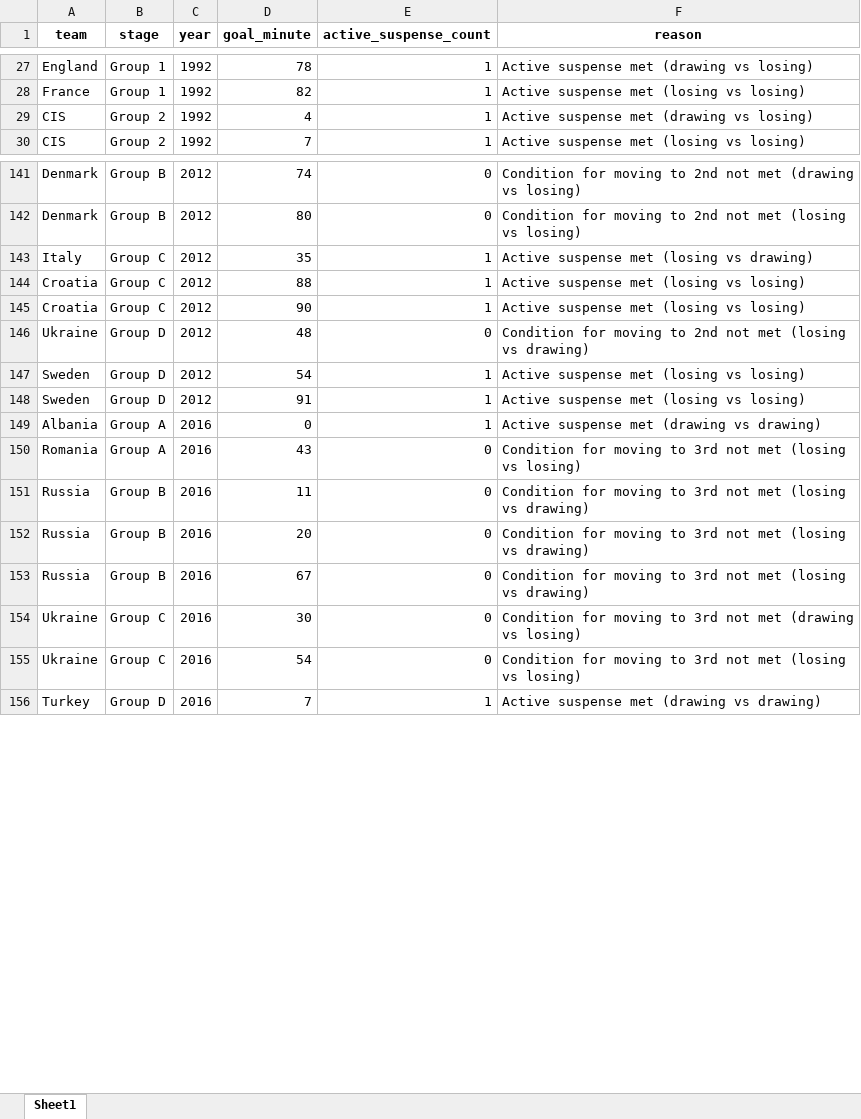
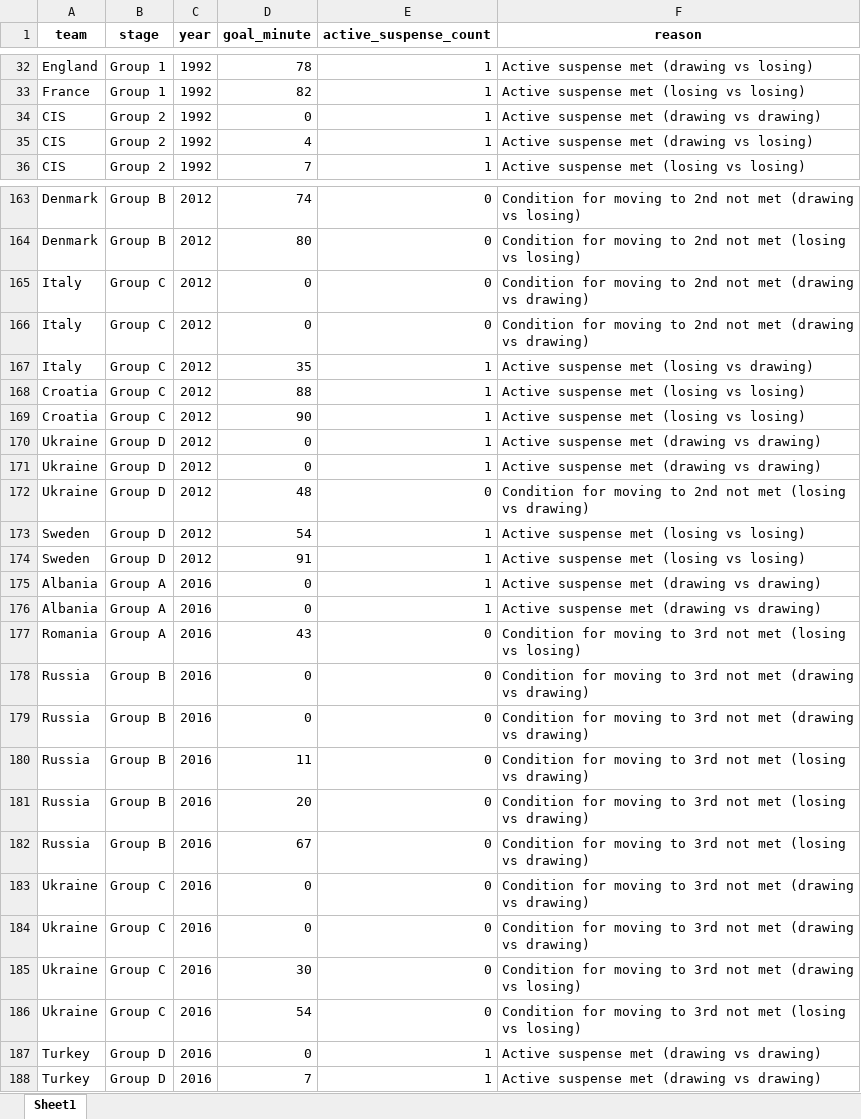
Before and after one commit to AEGDDI/tiebreak_wc, an Excel workbook: data/out/wiki/men/uefa/eu/active_suspense_results_eu.xlsx, sheet Sheet1, drawn as a sheet; only a part is shown, gaps mark what is left out; values as stored, in another font and other column widths than the file's, no borders; the diff covers the shown part only; the diff names each change by its address in the sheet, - before the commit and + after, or states it on an @@ line.

```diff
--- a/data/out/wiki/men/uefa/eu/active_suspense_results_eu.xlsx (sheet Sheet1)
+++ b/data/out/wiki/men/uefa/eu/active_suspense_results_eu.xlsx (sheet Sheet1)
+row 34: CIS | Group 2 | 1992 | 0 | 1 | Active suspense met (drawing vs drawing)
+row 165: Italy | Group C | 2012 | 0 | 0 | Condition for moving to 2nd not met (drawing vs drawing)
+row 166: Italy | Group C | 2012 | 0 | 0 | Condition for moving to 2nd not met (drawing vs drawing)
+row 170: Ukraine | Group D | 2012 | 0 | 1 | Active suspense met (drawing vs drawing)
+row 171: Ukraine | Group D | 2012 | 0 | 1 | Active suspense met (drawing vs drawing)
+row 176: Albania | Group A | 2016 | 0 | 1 | Active suspense met (drawing vs drawing)
+row 178: Russia | Group B | 2016 | 0 | 0 | Condition for moving to 3rd not met (drawing vs drawing)
+row 179: Russia | Group B | 2016 | 0 | 0 | Condition for moving to 3rd not met (drawing vs drawing)
+row 183: Ukraine | Group C | 2016 | 0 | 0 | Condition for moving to 3rd not met (drawing vs drawing)
+row 184: Ukraine | Group C | 2016 | 0 | 0 | Condition for moving to 3rd not met (drawing vs drawing)
+row 187: Turkey | Group D | 2016 | 0 | 1 | Active suspense met (drawing vs drawing)
```
Also changed, not shown: 32 added rows elsewhere in this sheet, data/in/eu_goals_men.xlsx, data/in/wc_goals_men.xlsx, 23 other files.
